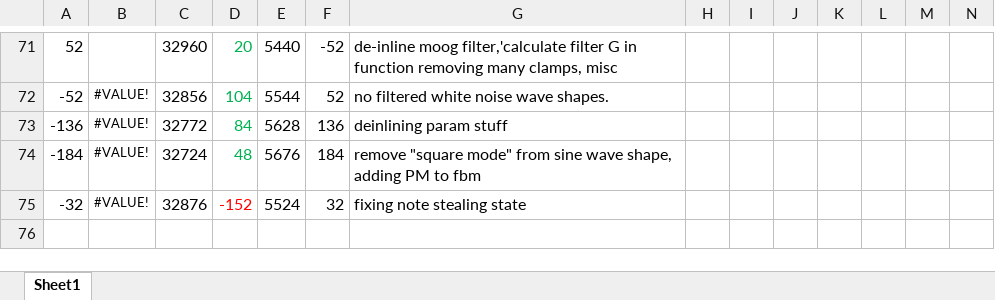
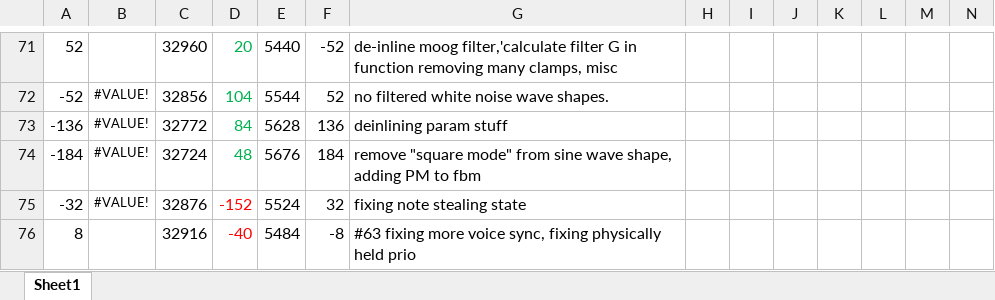
Before and after one commit to thenfour/WaveSabre, an Excel workbook: sizework20260301.xlsx, sheet Sheet1, drawn as a sheet; only a part is shown, gaps mark what is left out; values as stored, in another font and other column widths than the file's, no borders; rows hold the shown columns only; the diff names each change by its address in the sheet, - before the commit and + after, or states it on an @@ line.

```diff
--- a/sizework20260301.xlsx (sheet Sheet1)
+++ b/sizework20260301.xlsx (sheet Sheet1)
+row 76: 8 |  | 32916 | -40 | 5484 | -8 | #63 fixing more voice sync, fixing physically held prio
```
Also changed, not shown: 2 other files.
